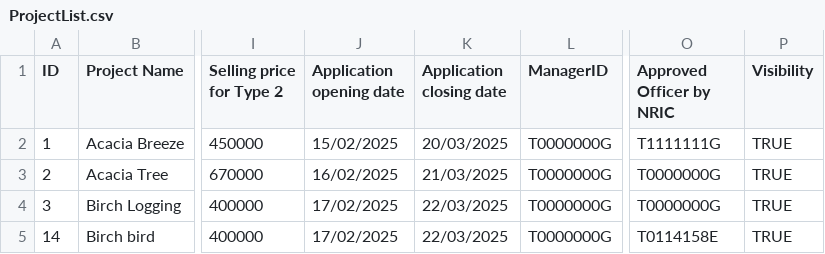
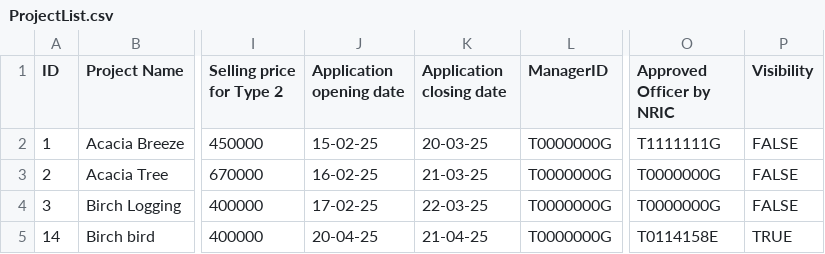
Before and after one commit to Zian00/SC2002-BTO, a CSV file: assets/ProjectList.csv, drawn as a sheet; only a part is shown, gaps mark what is left out; the diff names each change by its address in the sheet, - before the commit and + after, or states it on an @@ line.

```diff
--- a/assets/ProjectList.csv
+++ b/assets/ProjectList.csv
-J2 (Application opening date): 15/02/2025
+J2 (Application opening date): 15-02-25
-K2 (Application closing date): 20/03/2025
+K2 (Application closing date): 20-03-25
-P2:P4 (Visibility): TRUE
+P2:P4 (Visibility): FALSE
-J3 (Application opening date): 16/02/2025
+J3 (Application opening date): 16-02-25
-K3 (Application closing date): 21/03/2025
+K3 (Application closing date): 21-03-25
-J4 (Application opening date): 17/02/2025
+J4 (Application opening date): 17-02-25
-K4 (Application closing date): 22/03/2025
+K4 (Application closing date): 22-03-25
-J5 (Application opening date): 17/02/2025
+J5 (Application opening date): 20-04-25
-K5 (Application closing date): 22/03/2025
+K5 (Application closing date): 21-04-25
```
Also changed, not shown: assets/BTOApplication.csv, assets/userList.csv, 3 other files.
